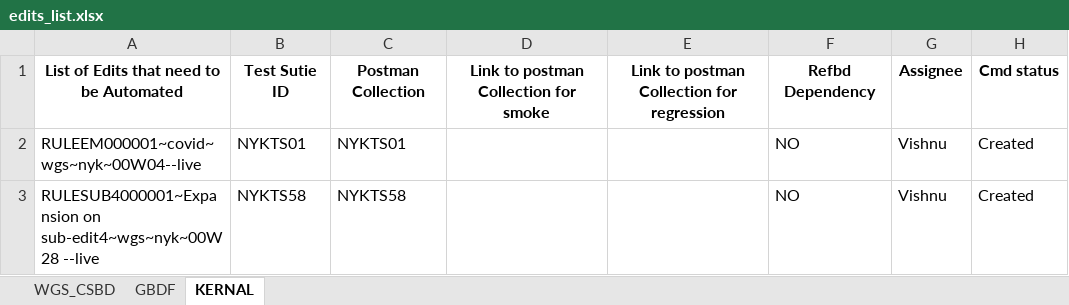
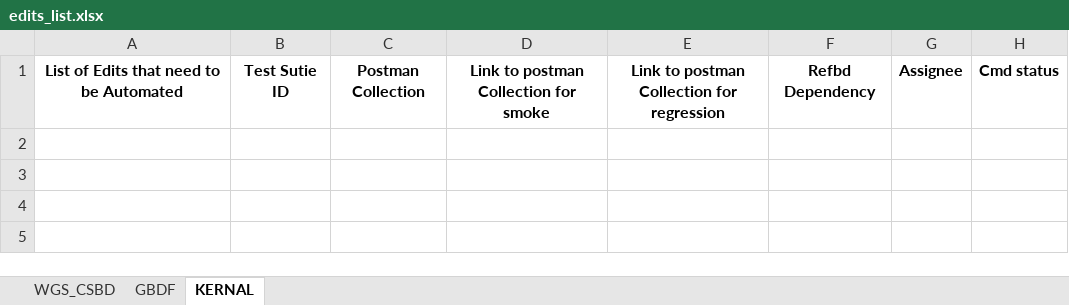
Before and after one commit to vishnupriyancode/renaming_files, an Excel workbook: edits_list.xlsx, sheet KERNAL, drawn as a sheet; values as stored, in another font and other column widths than the file's, no borders; the diff names each change by its address in the sheet, - before the commit and + after, or states it on an @@ line.

```diff
--- a/edits_list.xlsx (sheet KERNAL)
+++ b/edits_list.xlsx (sheet KERNAL)
-row 2: RULEEM000001~covid~wgs~nyk~00W04--live | NYKTS01 | NYKTS01 |  |  | NO | Vishnu | Created
-row 3: RULESUB4000001~Expansion on sub-edit4~wgs~nyk~00W28 --live | NYKTS58 | NYKTS58 |  |  | NO | Vishnu | Created
```
Also changed, not shown: sheet GBDF, sheet WGS_CSBD, 3 other files.
